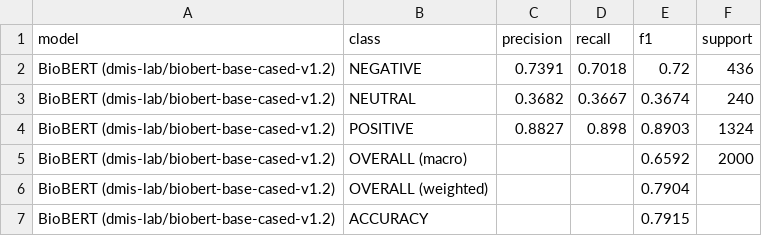
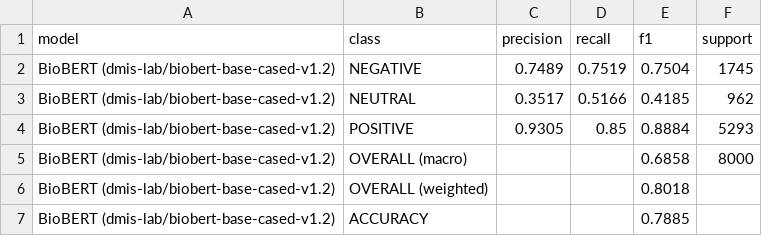
Before and after one commit to Gabrielpanashe/SE-CDSS, a CSV file: docs/results/biobert_metrics.csv, drawn as a sheet.

```diff
--- a/docs/results/biobert_metrics.csv
+++ b/docs/results/biobert_metrics.csv
@@ -1,7 +1,7 @@
 model,class,precision,recall,f1,support
-BioBERT (dmis-lab/biobert-base-cased-v1.2),NEGATIVE,0.7391,0.7018,0.72,436
-BioBERT (dmis-lab/biobert-base-cased-v1.2),NEUTRAL,0.3682,0.3667,0.3674,240
-BioBERT (dmis-lab/biobert-base-cased-v1.2),POSITIVE,0.8827,0.898,0.8903,1324
-BioBERT (dmis-lab/biobert-base-cased-v1.2),OVERALL (macro),,,0.6592,2000
-BioBERT (dmis-lab/biobert-base-cased-v1.2),OVERALL (weighted),,,0.7904,
-BioBERT (dmis-lab/biobert-base-cased-v1.2),ACCURACY,,,0.7915,
+BioBERT (dmis-lab/biobert-base-cased-v1.2),NEGATIVE,0.7489,0.7519,0.7504,1745
+BioBERT (dmis-lab/biobert-base-cased-v1.2),NEUTRAL,0.3517,0.5166,0.4185,962
+BioBERT (dmis-lab/biobert-base-cased-v1.2),POSITIVE,0.9305,0.85,0.8884,5293
+BioBERT (dmis-lab/biobert-base-cased-v1.2),OVERALL (macro),,,0.6858,8000
+BioBERT (dmis-lab/biobert-base-cased-v1.2),OVERALL (weighted),,,0.8018,
+BioBERT (dmis-lab/biobert-base-cased-v1.2),ACCURACY,,,0.7885,
```
Also changed, not shown: 6 other files.
